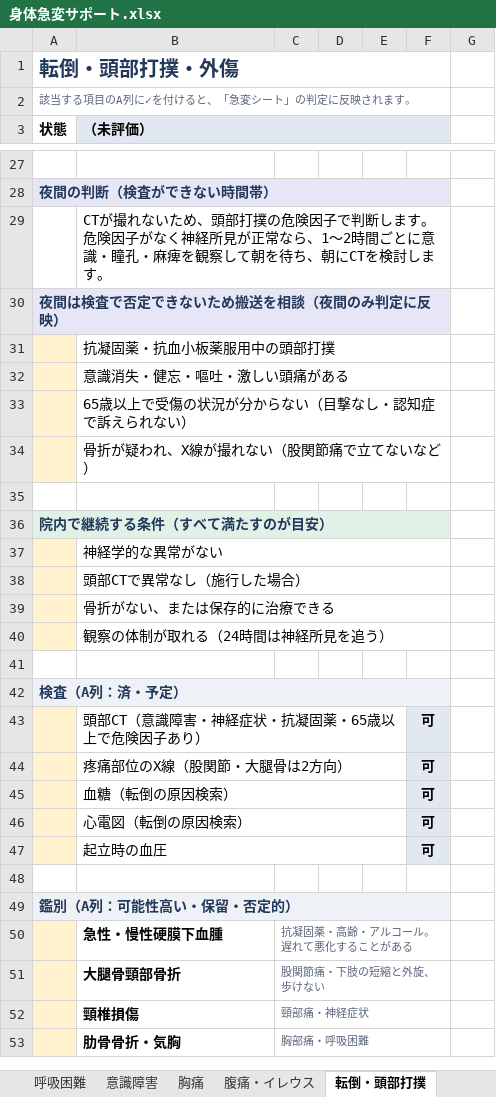
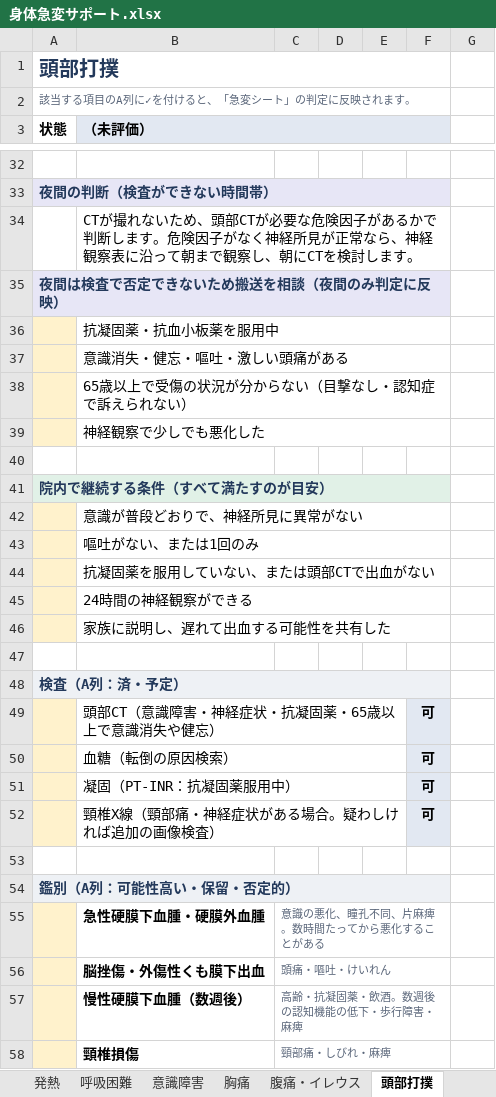
Before and after one commit to koko21321139-boop/psy-ward-acute, an Excel workbook: excel/身体急変サポート.xlsx, sheet 頭部打撲, drawn as a sheet; only a part is shown, gaps mark what is left out; values as stored, in another font and other column widths than the file's, no borders; removed rows and columns are numbered as before the commit, all else as after; the diff covers the shown part only; the diff names each change by its address in the sheet, - before the commit and + after, or states it on an @@ line.

```diff
--- a/excel/身体急変サポート.xlsx (sheet 頭部打撲)
+++ b/excel/身体急変サポート.xlsx (sheet 頭部打撲)
-sheet tab: 転倒・頭部打撲
+sheet tab: 頭部打撲
-A1 (状態): 転倒・頭部打撲・外傷
+A1 (状態): 頭部打撲
-B34 (（未評価）): …め、頭部打撲の危険因子で判断します。危険因子がなく神経所見が正常なら、1〜2時間ごとに意識・瞳孔・麻痺を観察して朝を待ち、朝にCT…
+B34 (（未評価）): …め、頭部CTが必要な危険因子があるかで判断します。危険因子がなく神経所見が正常なら、神経観察表に沿って朝まで観察し、朝にCT…
-B36 (（未評価）): 抗凝固薬・抗血小板薬服用中の頭部打撲
+B36 (（未評価）): 抗凝固薬・抗血小板薬を服用中
-B39 (（未評価）): 骨折が疑われ、X線が撮れない（股関節痛で立てないなど）
+B39 (（未評価）): 神経観察で少しでも悪化した
-B42 (（未評価）): 神経学的な異常がない
+B42 (（未評価）): 意識が普段どおりで、神経所見に異常がない
-B43 (（未評価）): 頭部CTで異常なし（施行した場合）
+B43 (（未評価）): 嘔吐がない、または1回のみ
-B44 (（未評価）): 骨折がない、または保存的に治療できる
+B44 (（未評価）): 抗凝固薬を服用していない、または頭部CTで出血がない
-B45 (（未評価）): 観察の体制が取れる（24時間は神経所見を追う）
+B45 (（未評価）): 24時間の神経観察ができる
+row 46:  | 家族に説明し、遅れて出血する可能性を共有した
-B49 (（未評価）): 頭部CT（意識障害・神経症状・抗凝固薬・65歳以上で危険因子あり）
+B49 (（未評価）): 頭部CT（意識障害・神経症状・抗凝固薬・65歳以上で意識消失や健忘）
-row 44:  | 疼痛部位のX線（股関節・大腿骨は2方向） |  |  |  | 可
+row 51:  | 凝固（PT-INR：抗凝固薬服用中） |  |  |  | 可
-B52 (（未評価）): 心電図（転倒の原因検索）
+B52 (（未評価）): 頸椎X線（頸部痛・神経症状がある場合。疑わしければ追加の画像検査）
-row 47:  | 起立時の血圧 |  |  |  | 可
-row 50:  | 急性・慢性硬膜下血腫 | 抗凝固薬・高齢・アルコール。遅れて悪化することがある
-row 51:  | 大腿骨頸部骨折 | 股関節痛・下肢の短縮と外旋、歩けない
+row 55:  | 急性硬膜下血腫・硬膜外血腫 | 意識の悪化、瞳孔不同、片麻痺。数時間たってから悪化することがある
+row 56:  | 脳挫傷・外傷性くも膜下出血 | 頭痛・嘔吐・けいれん
+row 57:  | 慢性硬膜下血腫（数週後） | 高齢・抗凝固薬・飲酒。数週後の認知機能の低下・歩行障害・麻痺
-C58: 頸部痛・神経症状
+C58: 頸部痛・しびれ・麻痺
-row 53:  | 肋骨骨折・気胸 | 胸部痛・呼吸困難
```
Also changed, not shown: 25 added rows, 2 removed rows and 18 edited cells elsewhere in this sheet, sheet 使い方, other sheet tabs, formulas that keep their value, 5 other files.
